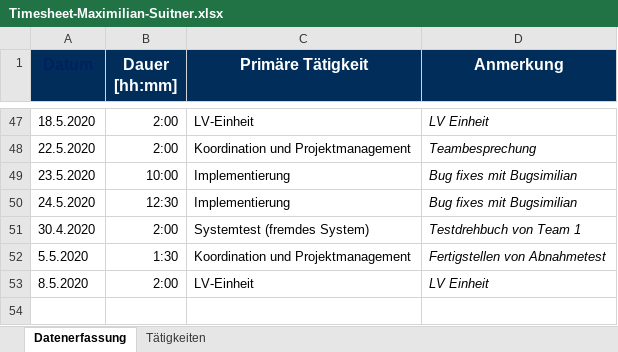
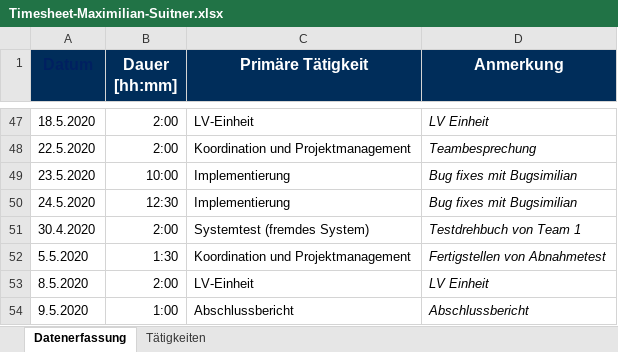
Before and after one commit to georg-wenzel/prodiga-IoT, an Excel workbook: docs/Timesheets/Timesheet-Maximilian-Suitner.xlsx, sheet Datenerfassung, drawn as a sheet; only a part is shown, gaps mark what is left out; values as stored, in another font and other column widths than the file's, no borders; the diff names each change by its address in the sheet, - before the commit and + after, or states it on an @@ line.

Commit message:
Time to the sheet

```diff
--- a/docs/Timesheets/Timesheet-Maximilian-Suitner.xlsx (sheet Datenerfassung)
+++ b/docs/Timesheets/Timesheet-Maximilian-Suitner.xlsx (sheet Datenerfassung)
+row 54: 9.5.2020 | 1:00 | Abschlussbericht | Abschlussbericht
```
